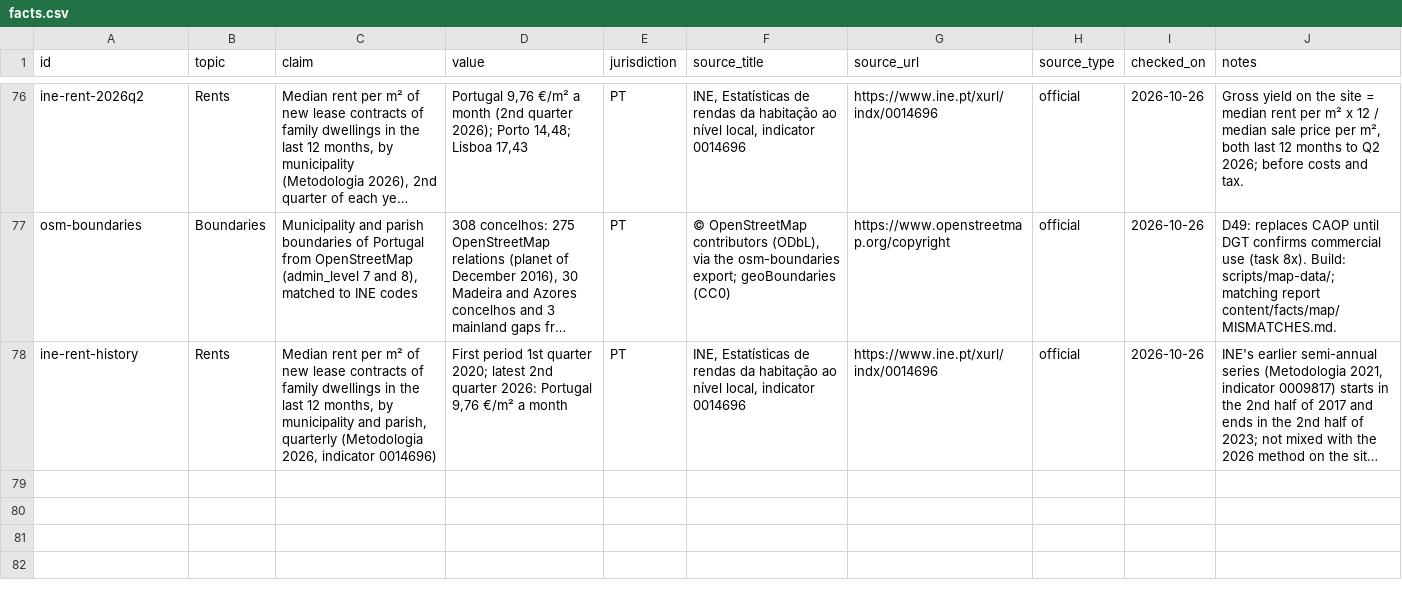
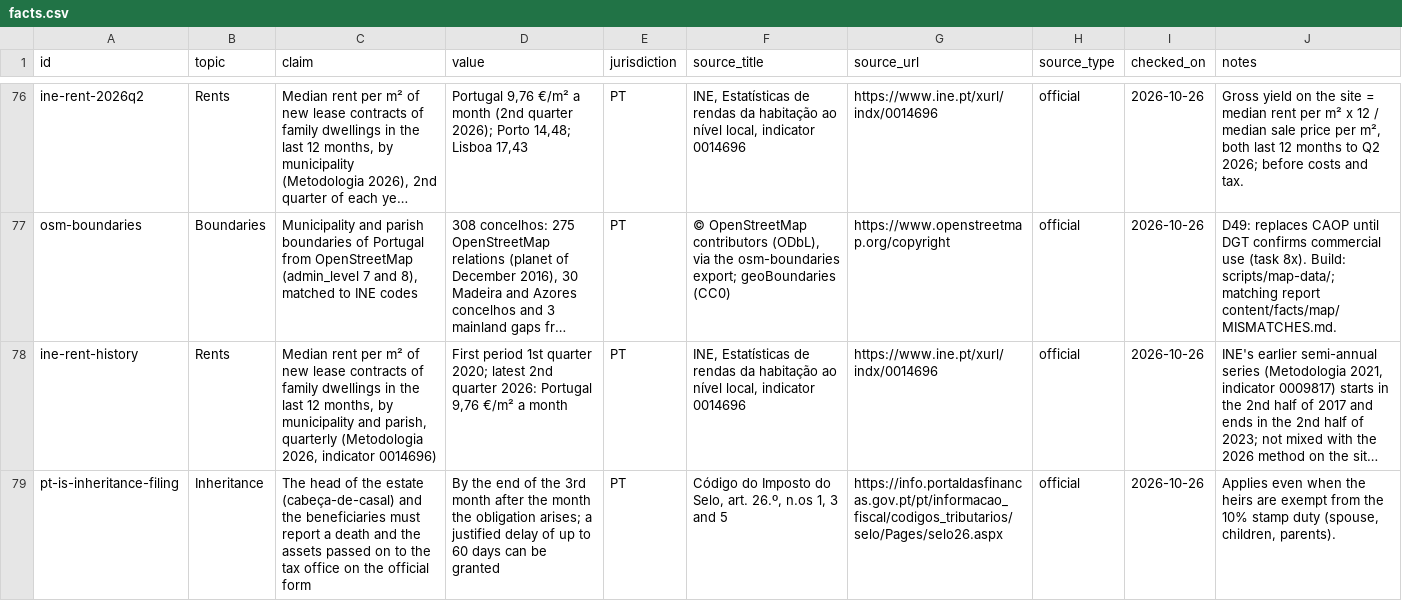
Before and after one commit to danielvasconceloscardoso-tech/imoveis-portugal, a CSV file: content/facts/facts.csv, drawn as a sheet; only a part is shown, gaps mark what is left out; long unchanged cells end in …; the diff names each change by its address in the sheet, - before the commit and + after, or states it on an @@ line.

```diff
--- a/content/facts/facts.csv
+++ b/content/facts/facts.csv
+row 79: pt-is-inheritance-filing | Inheritance | The head of the estate (cabeça-de-casal) and the beneficiaries must report a death and the assets passed on to the tax office on the official form | By the end of the 3rd month after the month the obligation arises; a justified delay of up to 60 days can be granted | PT | Código do Imposto do Selo, art. 26.º, n.os 1, 3 and 5 | https://info.portaldasfinancas.gov.pt/pt/informacao_fiscal/codigos_tributarios/selo/Pages/selo26.aspx | official | 2026-10-26 | Applies even when the heirs are exempt from the 10% stamp duty (spouse, children, parents).
```
Also changed, not shown: 30 other files.
